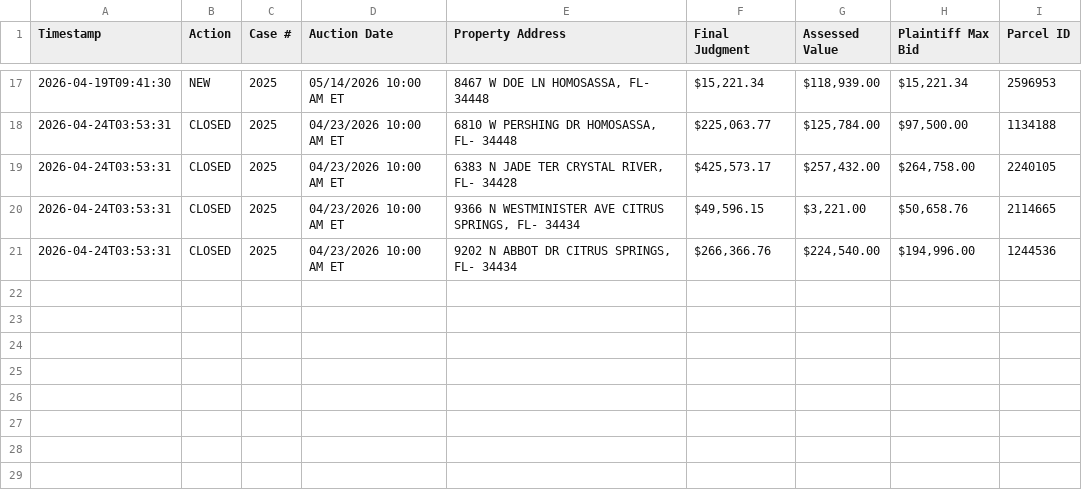
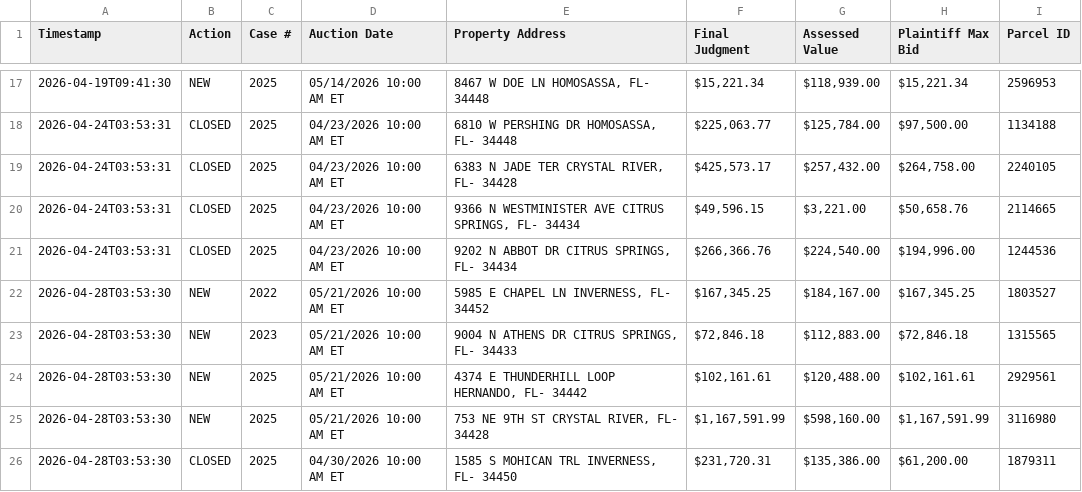
Before and after one commit to figlesias7/realforeclose-citrus, a CSV file: data/event_log.csv, drawn as a sheet; only a part is shown, gaps mark what is left out.

```diff
--- a/data/event_log.csv
+++ b/data/event_log.csv
@@ -21 +21,6 @@ Timestamp,Action,Case #,Auction Date,Property Address,Final Judgment,Assessed Va
 2026-04-24T03:53:31,CLOSED,2025,04/23/2026 10:00 AM ET,"9202 N ABBOT DR CITRUS SPRINGS, FL- 34434","$266,366.76","$224,540.00","$194,996.00",1244536
+2026-04-28T03:53:30,NEW,2022,05/21/2026 10:00 AM ET,"5985 E CHAPEL LN INVERNESS, FL- 34452","$167,345.25","$184,167.00","$167,345.25",1803527
+2026-04-28T03:53:30,NEW,2023,05/21/2026 10:00 AM ET,"9004 N ATHENS DR CITRUS SPRINGS, FL- 34433","$72,846.18","$112,883.00","$72,846.18",1315565
+2026-04-28T03:53:30,NEW,2025,05/21/2026 10:00 AM ET,"4374 E THUNDERHILL LOOP HERNANDO, FL- 34442","$102,161.61","$120,488.00","$102,161.61",2929561
+2026-04-28T03:53:30,NEW,2025,05/21/2026 10:00 AM ET,"753 NE 9TH ST CRYSTAL RIVER, FL- 34428","$1,167,591.99","$598,160.00","$1,167,591.99",3116980
+2026-04-28T03:53:30,CLOSED,2025,04/30/2026 10:00 AM ET,"1585 S MOHICAN TRL INVERNESS, FL- 34450","$231,720.31","$135,386.00","$61,200.00",1879311
```
Also changed, not shown: 4 other files.
